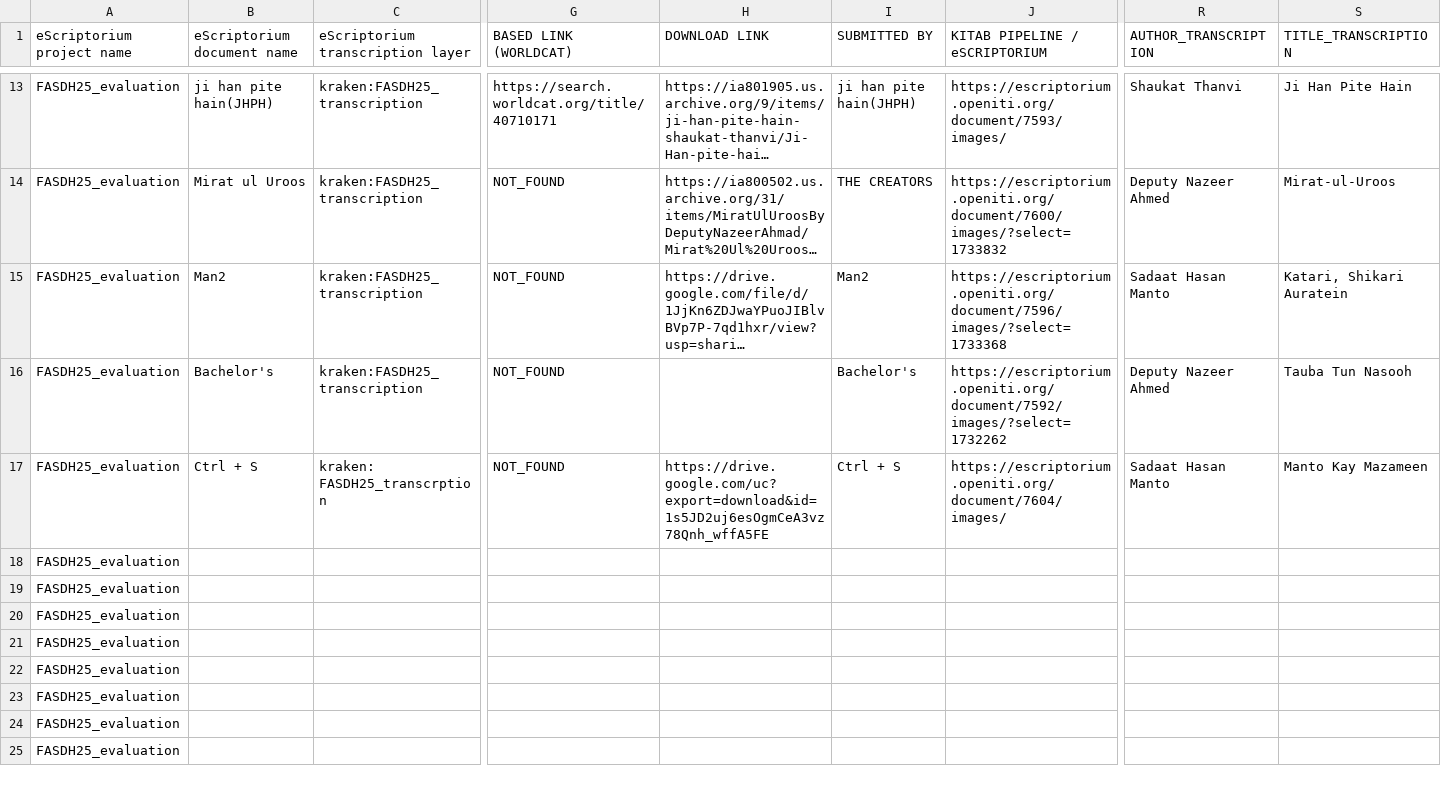
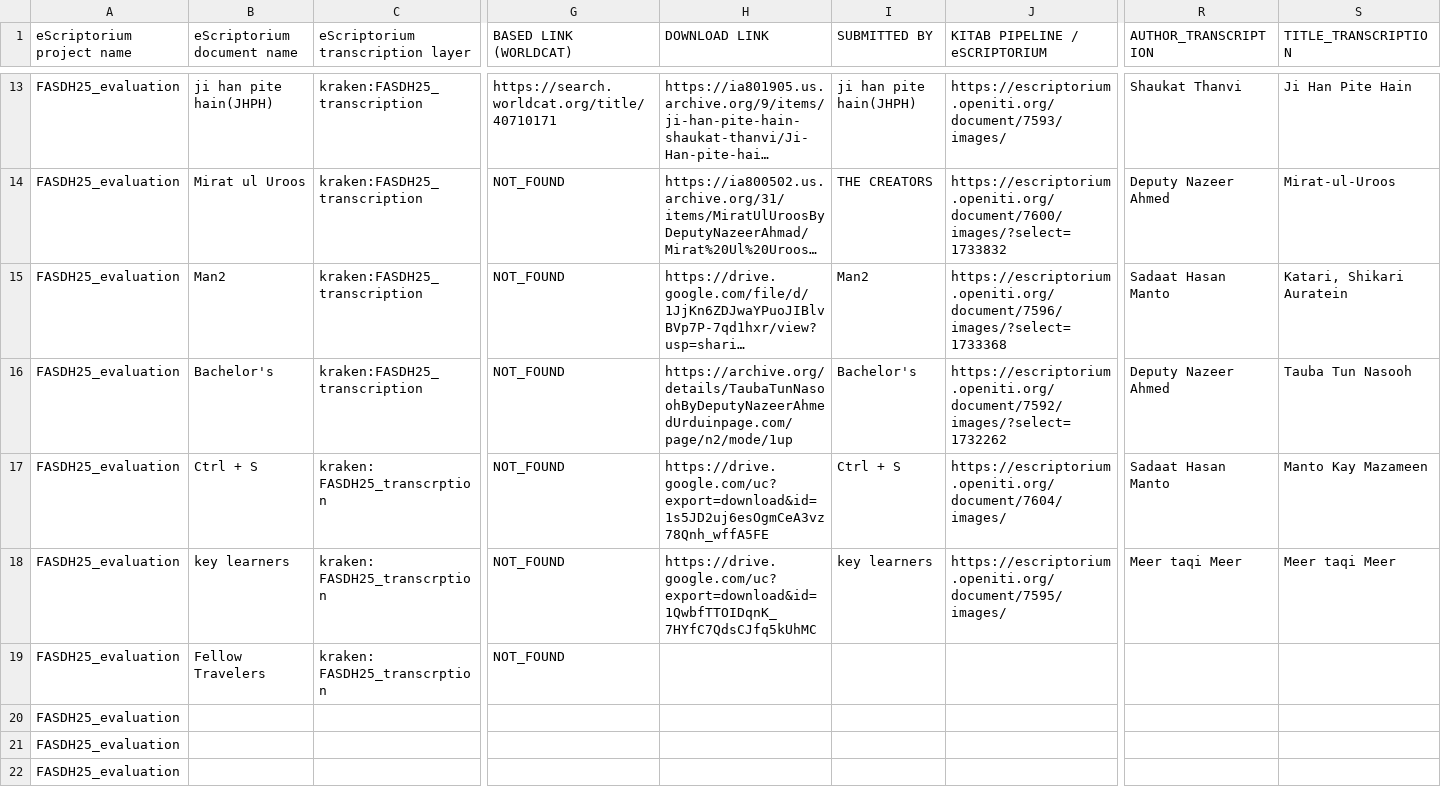
Before and after one commit to OpenITI/FASDH25, a TSV file: meta/FASDH25_OCR_meta - ESCRIPTORIUM.tsv, drawn as a sheet; only a part is shown, gaps mark what is left out; the shorter side is filled out with more unchanged rows; long unchanged cells end in …; the diff covers the shown part only; the diff names each change by its address in the sheet, - before the commit and + after, or states it on an @@ line.

Commit message:
Update metadata file

```diff
--- a/meta/FASDH25_OCR_meta - ESCRIPTORIUM.tsv
+++ b/meta/FASDH25_OCR_meta - ESCRIPTORIUM.tsv
-H16 (DOWNLOAD LINK): (empty)
+H16 (DOWNLOAD LINK): https://archive.org/details/TaubaTunNasoohByDeputyNazeerAhmedUrduinpage.com/page/n2/mode/1up
-B18 (eScriptorium document name): (empty)
+B18 (eScriptorium document name): key learners
-C18:C19 (eScriptorium transcription layer): (empty)
+C18:C19 (eScriptorium transcription layer): kraken: FASDH25_transcrption
-G18:G19 (BASED LINK (WORLDCAT)): (empty)
+G18:G19 (BASED LINK (WORLDCAT)): NOT_FOUND
-H18 (DOWNLOAD LINK): (empty)
+H18 (DOWNLOAD LINK): https://drive.google.com/uc?export=download&id=1QwbfTTOIDqnK_7HYfC7QdsCJfq5kUhMC
-I18 (SUBMITTED BY): (empty)
+I18 (SUBMITTED BY): key learners
-J18 (KITAB PIPELINE / eSCRIPTORIUM): (empty)
+J18 (KITAB PIPELINE / eSCRIPTORIUM): https://escriptorium.openiti.org/document/7595/images/
-R18 (AUTHOR_TRANSCRIPTION): (empty)
+R18 (AUTHOR_TRANSCRIPTION): Meer taqi Meer
-S18 (TITLE_TRANSCRIPTION): (empty)
+S18 (TITLE_TRANSCRIPTION): Meer taqi Meer
-B19 (eScriptorium document name): (empty)
+B19 (eScriptorium document name): Fellow Travelers
```
Also changed, not shown: 1 edited cell elsewhere in this file.
